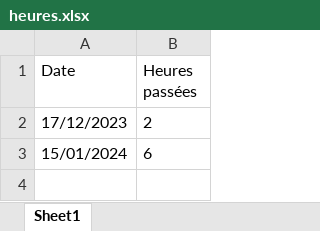
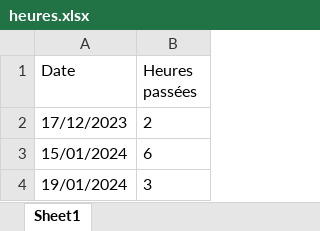
Before and after one commit to NicolasMineo13/public_sae, an Excel workbook: heures.xlsx, sheet Sheet1, drawn as a sheet; values as stored, in another font and other column widths than the file's, no borders; the diff names each change by its address in the sheet, - before the commit and + after, or states it on an @@ line.

Commit message:
fix heures

```diff
--- a/heures.xlsx (sheet Sheet1)
+++ b/heures.xlsx (sheet Sheet1)
+row 4: 19/01/2024 | 3
```
